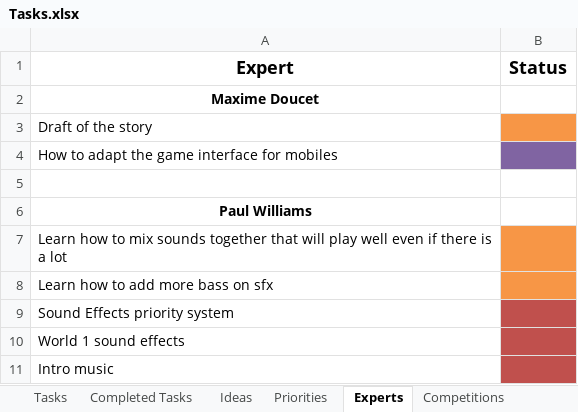
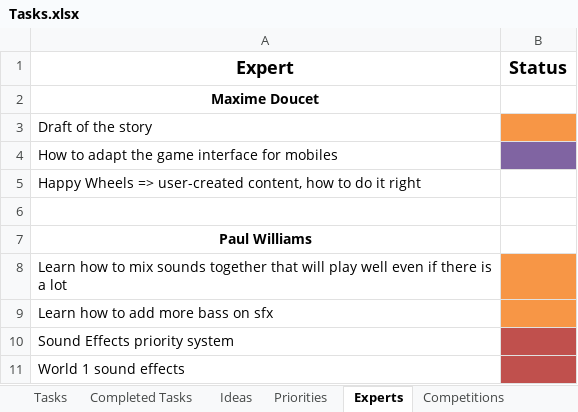
Before and after one commit to jodigiordano/commander, an Excel workbook: Utilities/Tasks.xlsx, sheet Experts, drawn as a sheet; only a part is shown; the shorter side is filled out with more unchanged rows; values as stored, in another font and other column widths than the file's, no borders; the diff names each change by its address in the sheet, - before the commit and + after, or states it on an @@ line.

Commit message:
Added things to do

```diff
--- a/Utilities/Tasks.xlsx (sheet Experts)
+++ b/Utilities/Tasks.xlsx (sheet Experts)
+row 5: Happy Wheels => user-created content, how to do it right
```
Also changed, not shown: sheet Ideas.
